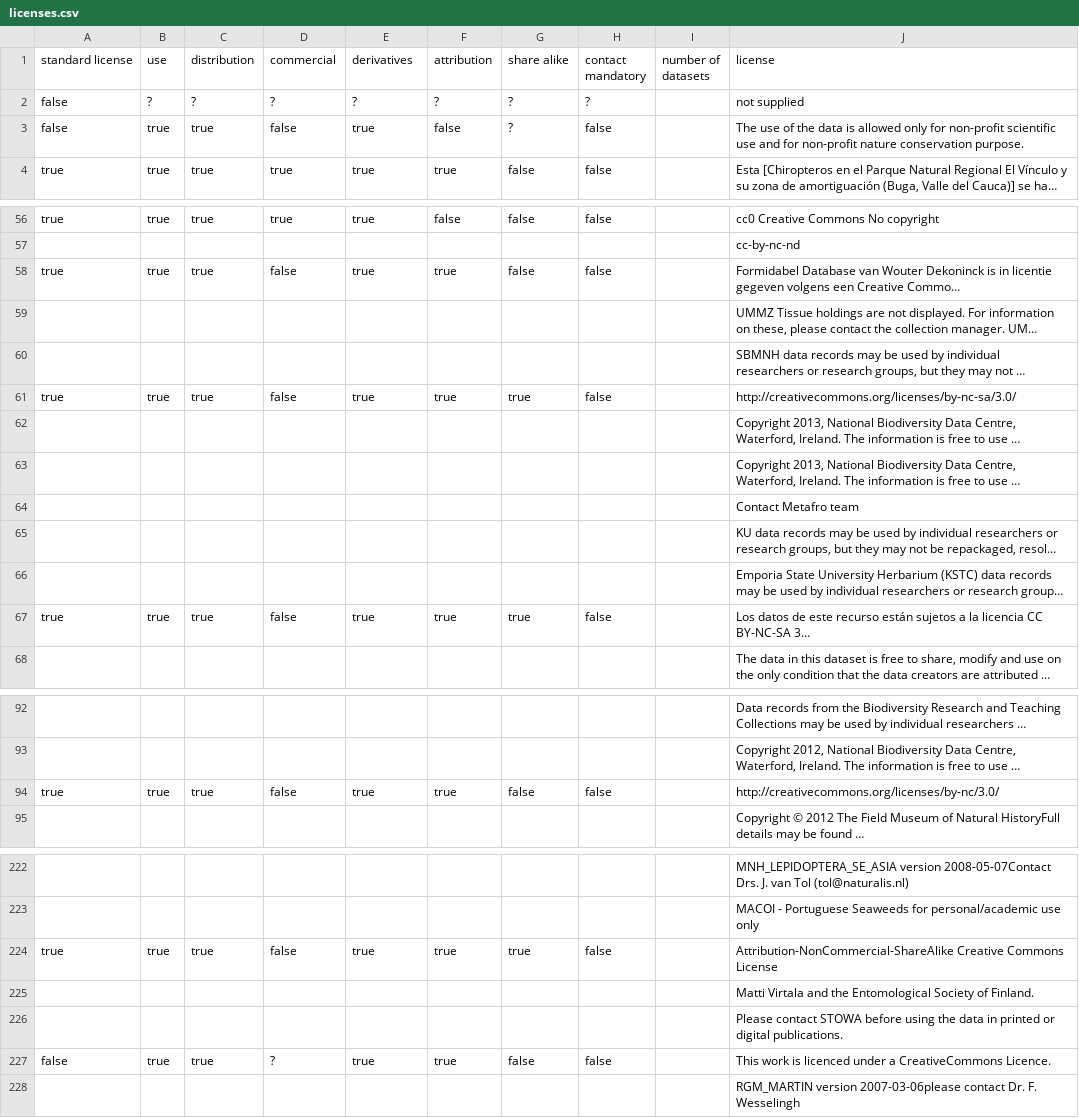
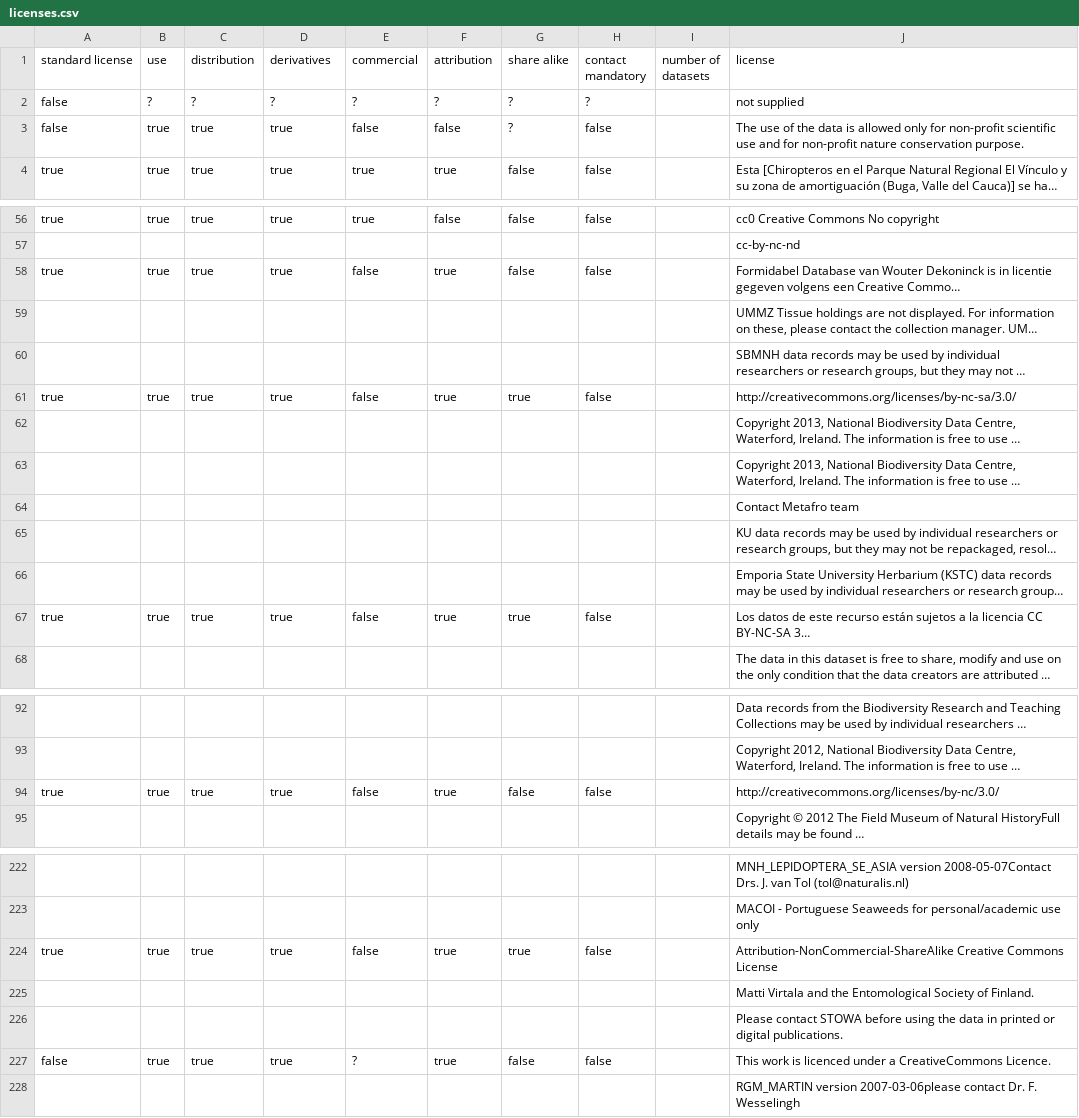
Before and after one commit to Datafable/gbif-data-licenses, a CSV file: data/licenses.csv, drawn as a sheet; only a part is shown, gaps mark what is left out; long unchanged cells end in …; the diff covers the shown part only; the diff names each change by its address in the sheet, - before the commit and + after, or states it on an @@ line.

Commit message:
Switch columns derivates and commercial

```diff
--- a/data/licenses.csv
+++ b/data/licenses.csv
-D1: commercial
+D1: derivatives
-E1: derivatives
+E1: commercial
-D3 (derivatives): false
+D3 (derivatives): true
-E3 (commercial): true
+E3 (commercial): false
-D58 (derivatives): false
+D58 (derivatives): true
-E58 (commercial): true
+E58 (commercial): false
-D61 (derivatives): false
+D61 (derivatives): true
-E61 (commercial): true
+E61 (commercial): false
-D67 (derivatives): false
+D67 (derivatives): true
-E67 (commercial): true
+E67 (commercial): false
-D94 (derivatives): false
+D94 (derivatives): true
-E94 (commercial): true
+E94 (commercial): false
-D224 (derivatives): false
+D224 (derivatives): true
-E224 (commercial): true
+E224 (commercial): false
-D227 (derivatives): ?
+D227 (derivatives): true
-E227 (commercial): true
+E227 (commercial): ?
```
Also changed, not shown: 10 edited cells elsewhere in this file.
